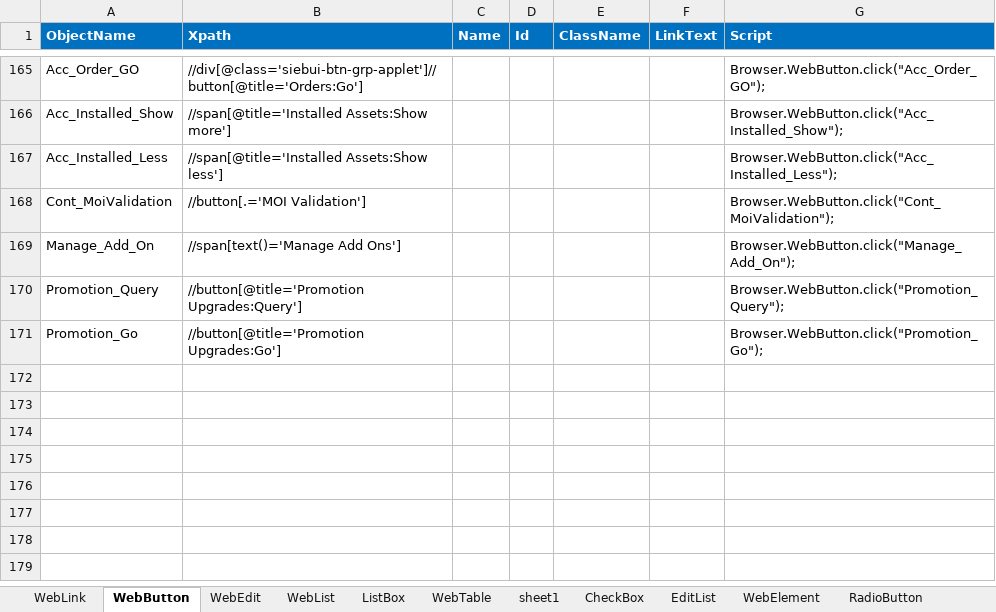
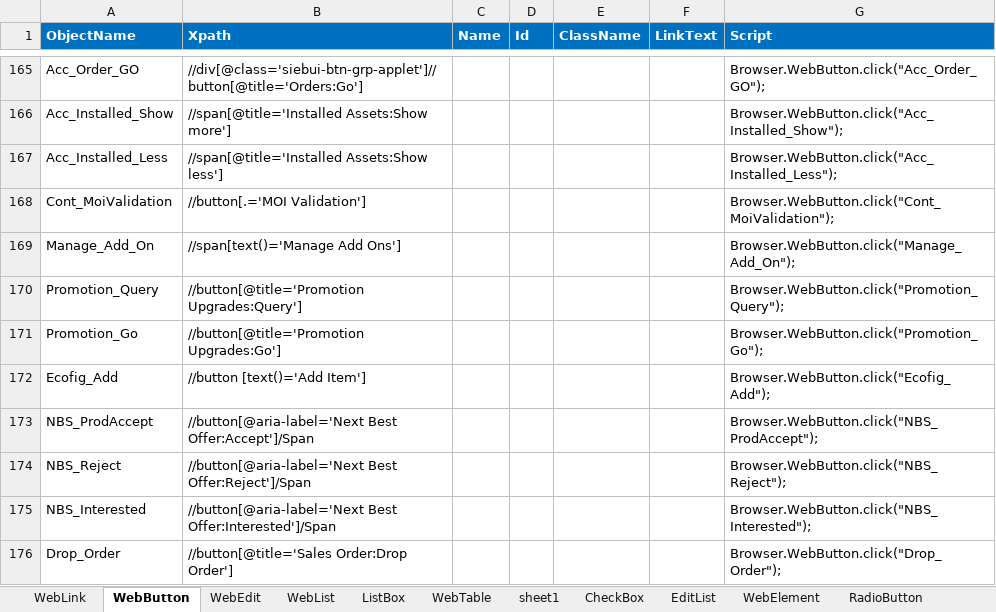
Before and after one commit to imran0404y/VFQA_Parallel, an Excel workbook: Framework/Storage/ObjectRepository.xlsx, sheet WebButton, drawn as a sheet; only a part is shown, gaps mark what is left out; values as stored, in another font and other column widths than the file's, no borders; conditional formats not drawn; the diff names each change by its address in the sheet, - before the commit and + after, or states it on an @@ line.

```diff
--- a/Framework/Storage/ObjectRepository.xlsx (sheet WebButton)
+++ b/Framework/Storage/ObjectRepository.xlsx (sheet WebButton)
+row 172: Ecofig_Add | //button [text()='Add Item'] |  |  |  |  | Browser.WebButton.click("Ecofig_Add");
+row 173: NBS_ProdAccept | //button[@aria-label='Next Best Offer:Accept']/Span |  |  |  |  | Browser.WebButton.click("NBS_ProdAccept");
+row 174: NBS_Reject | //button[@aria-label='Next Best Offer:Reject']/Span |  |  |  |  | Browser.WebButton.click("NBS_Reject");
+row 175: NBS_Interested | //button[@aria-label='Next Best Offer:Interested']/Span |  |  |  |  | Browser.WebButton.click("NBS_Interested");
+row 176: Drop_Order | //button[@title='Sales Order:Drop Order'] |  |  |  |  | Browser.WebButton.click("Drop_Order");
```
Also changed, not shown: sheet WebEdit, sheet WebLink, Directory/VFQA_TestDesign.xlsm, Framework/Database/TestDataDB.xlsx, 11 other files.
